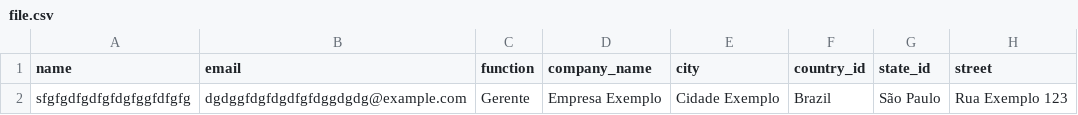
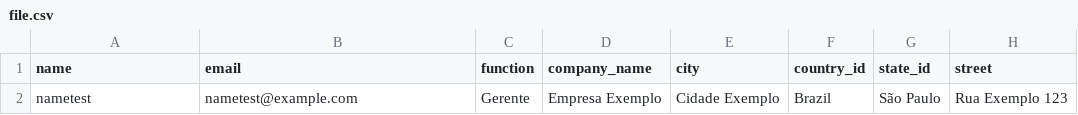
Before and after one commit to AntonyHaro/custom-odoo-contact-importer, a CSV file: file.csv, drawn as a sheet; only a part is shown; the diff names each change by its address in the sheet, - before the commit and + after, or states it on an @@ line.

```diff
--- a/file.csv
+++ b/file.csv
-A2 (name): sfgfgdfgdfgfdgfggfdfgfg
+A2 (name): nametest
-B2 (email): dgdggfdgfdgdfgfdggdgdg@example.com
+B2 (email): nametest@example.com
```
Also changed, not shown: 2 other files.
